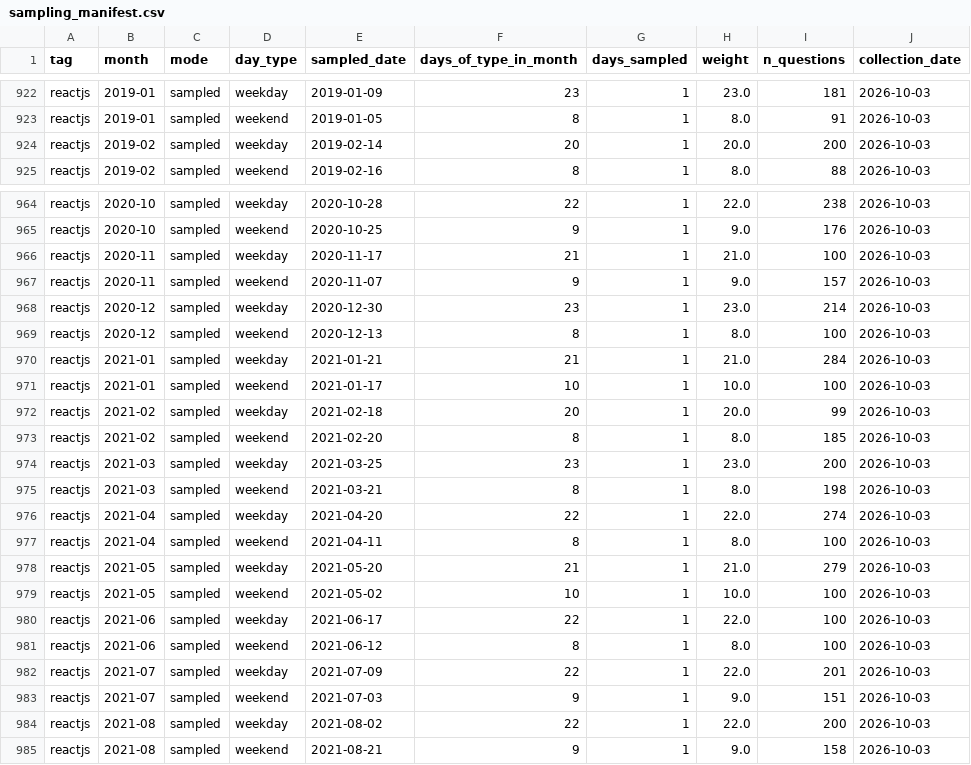
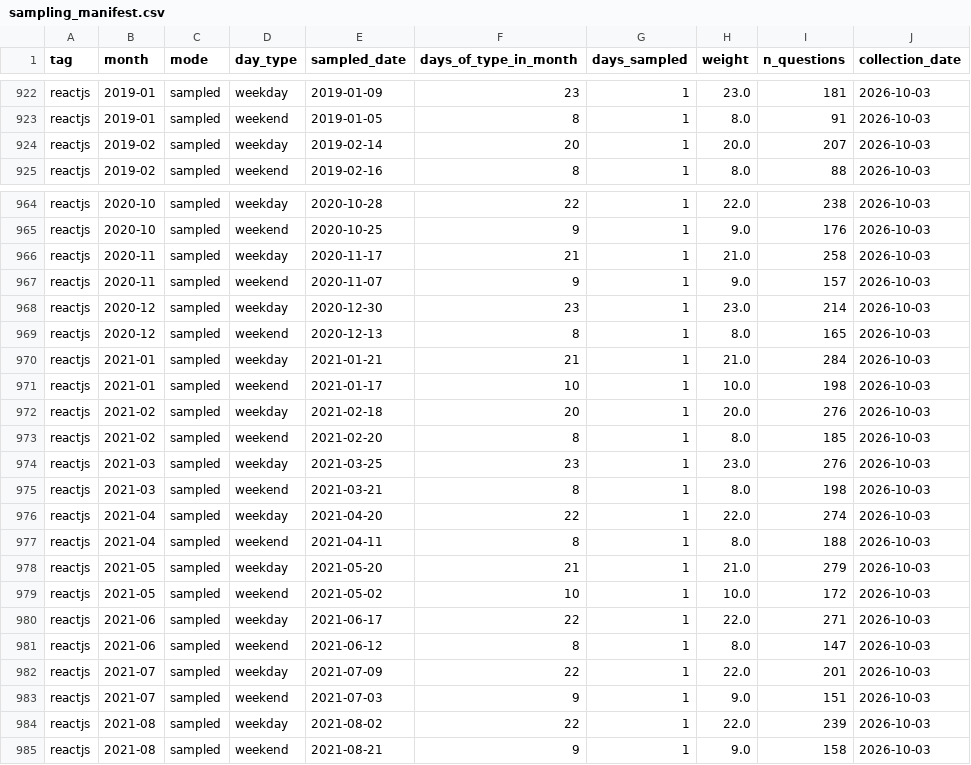
Before and after one commit to Abhinav-Gopalakrishnan/stackoverflow-ai-era, a CSV file: data/processed/sampling_manifest.csv, drawn as a sheet; only a part is shown, gaps mark what is left out; the diff covers the shown part only.

```diff
--- a/data/processed/sampling_manifest.csv
+++ b/data/processed/sampling_manifest.csv
@@ -923,3 +923,3 @@ reactjs,2019-01,sampled,weekday,2019-01-09,23,1,23.0,181,2026-10-03
 reactjs,2019-01,sampled,weekend,2019-01-05,8,1,8.0,91,2026-10-03
-reactjs,2019-02,sampled,weekday,2019-02-14,20,1,20.0,200,2026-10-03
+reactjs,2019-02,sampled,weekday,2019-02-14,20,1,20.0,207,2026-10-03
 reactjs,2019-02,sampled,weekend,2019-02-16,8,1,8.0,88,2026-10-03
@@ -965,21 +965,21 @@ reactjs,2020-10,sampled,weekday,2020-10-28,22,1,22.0,238,2026-10-03
 reactjs,2020-10,sampled,weekend,2020-10-25,9,1,9.0,176,2026-10-03
-reactjs,2020-11,sampled,weekday,2020-11-17,21,1,21.0,100,2026-10-03
+reactjs,2020-11,sampled,weekday,2020-11-17,21,1,21.0,258,2026-10-03
 reactjs,2020-11,sampled,weekend,2020-11-07,9,1,9.0,157,2026-10-03
 reactjs,2020-12,sampled,weekday,2020-12-30,23,1,23.0,214,2026-10-03
-reactjs,2020-12,sampled,weekend,2020-12-13,8,1,8.0,100,2026-10-03
+reactjs,2020-12,sampled,weekend,2020-12-13,8,1,8.0,165,2026-10-03
 reactjs,2021-01,sampled,weekday,2021-01-21,21,1,21.0,284,2026-10-03
-reactjs,2021-01,sampled,weekend,2021-01-17,10,1,10.0,100,2026-10-03
-reactjs,2021-02,sampled,weekday,2021-02-18,20,1,20.0,99,2026-10-03
+reactjs,2021-01,sampled,weekend,2021-01-17,10,1,10.0,198,2026-10-03
+reactjs,2021-02,sampled,weekday,2021-02-18,20,1,20.0,276,2026-10-03
 reactjs,2021-02,sampled,weekend,2021-02-20,8,1,8.0,185,2026-10-03
-reactjs,2021-03,sampled,weekday,2021-03-25,23,1,23.0,200,2026-10-03
+reactjs,2021-03,sampled,weekday,2021-03-25,23,1,23.0,276,2026-10-03
 reactjs,2021-03,sampled,weekend,2021-03-21,8,1,8.0,198,2026-10-03
 reactjs,2021-04,sampled,weekday,2021-04-20,22,1,22.0,274,2026-10-03
-reactjs,2021-04,sampled,weekend,2021-04-11,8,1,8.0,100,2026-10-03
+reactjs,2021-04,sampled,weekend,2021-04-11,8,1,8.0,188,2026-10-03
 reactjs,2021-05,sampled,weekday,2021-05-20,21,1,21.0,279,2026-10-03
-reactjs,2021-05,sampled,weekend,2021-05-02,10,1,10.0,100,2026-10-03
-reactjs,2021-06,sampled,weekday,2021-06-17,22,1,22.0,100,2026-10-03
-reactjs,2021-06,sampled,weekend,2021-06-12,8,1,8.0,100,2026-10-03
+reactjs,2021-05,sampled,weekend,2021-05-02,10,1,10.0,172,2026-10-03
+reactjs,2021-06,sampled,weekday,2021-06-17,22,1,22.0,271,2026-10-03
+reactjs,2021-06,sampled,weekend,2021-06-12,8,1,8.0,147,2026-10-03
 reactjs,2021-07,sampled,weekday,2021-07-09,22,1,22.0,201,2026-10-03
 reactjs,2021-07,sampled,weekend,2021-07-03,9,1,9.0,151,2026-10-03
-reactjs,2021-08,sampled,weekday,2021-08-02,22,1,22.0,200,2026-10-03
+reactjs,2021-08,sampled,weekday,2021-08-02,22,1,22.0,239,2026-10-03
 reactjs,2021-08,sampled,weekend,2021-08-21,9,1,9.0,158,2026-10-03
```
Also changed, not shown: 33 edited cells elsewhere in this file, 4 other files.
